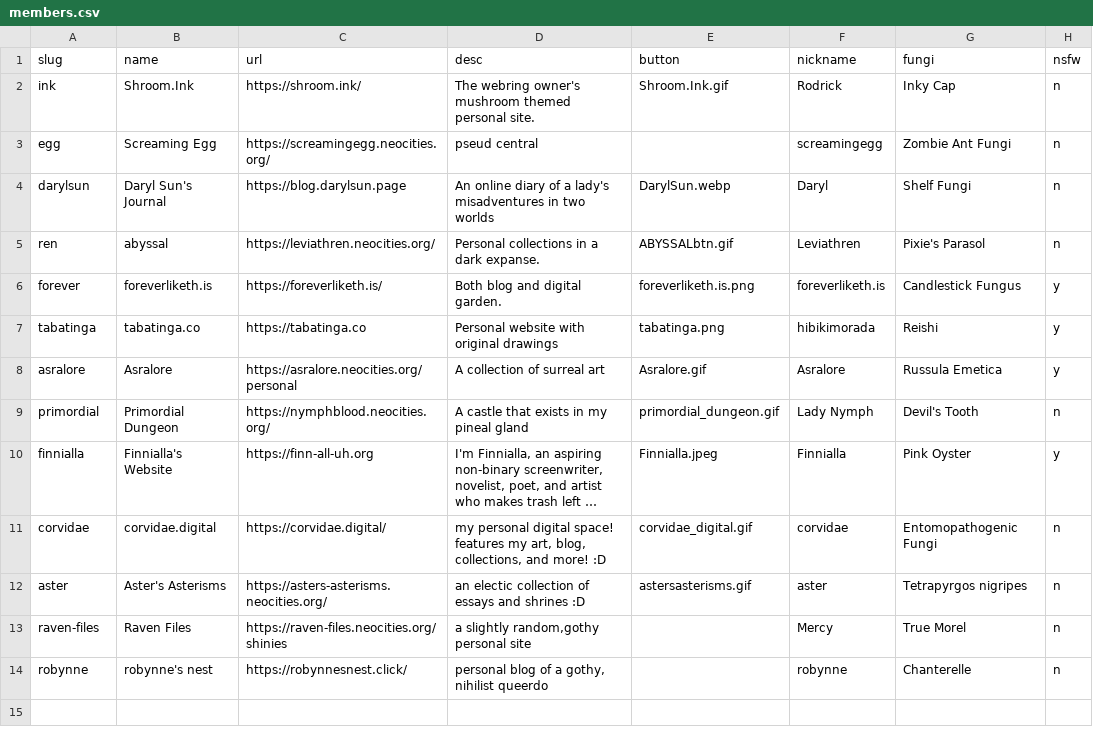
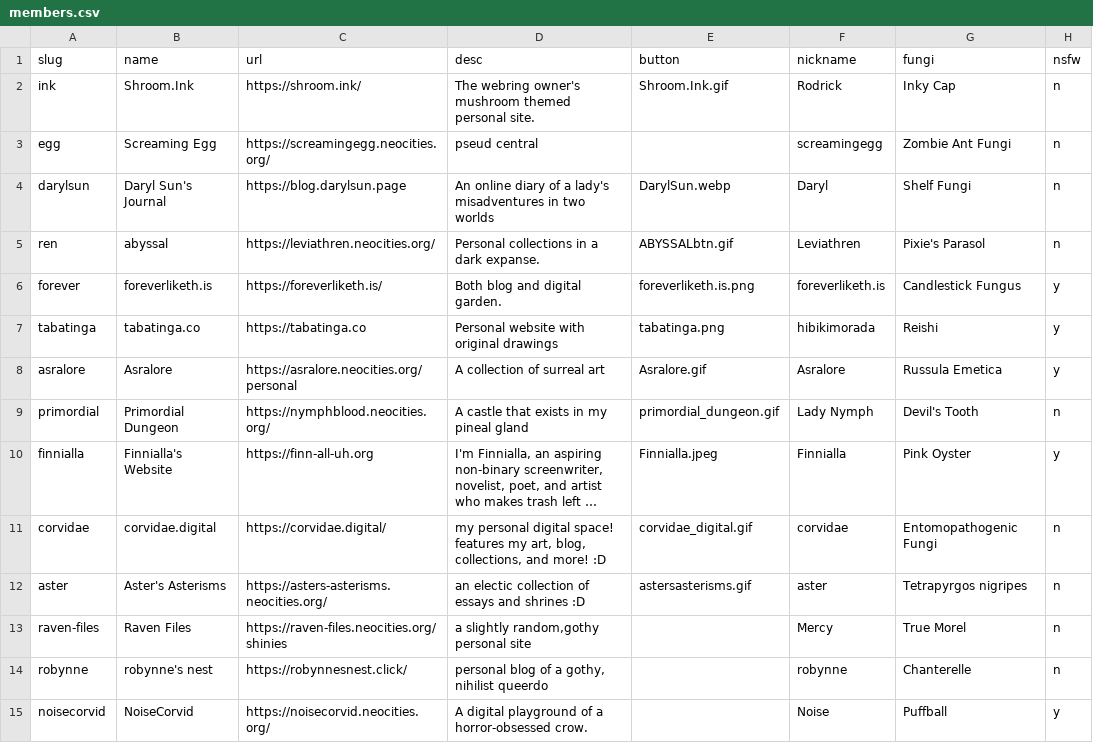
Before and after one commit to glumeshroom/void.shrooms, a CSV file: _data/members.csv, drawn as a sheet; long unchanged cells end in ….

Commit message:
Adding Noise

```diff
--- a/_data/members.csv
+++ b/_data/members.csv
@@ -14 +14,2 @@ raven-files,Raven Files,https://raven-files.neocities.org/shinies,"a slightly ra
 robynne,robynne's nest,https://robynnesnest.click/,"personal blog of a gothy, nihilist queerdo",,robynne,Chanterelle,n
+noisecorvid,NoiseCorvid,https://noisecorvid.neocities.org/,A digital playground of a horror-obsessed crow.,,Noise,Puffball,y
```
